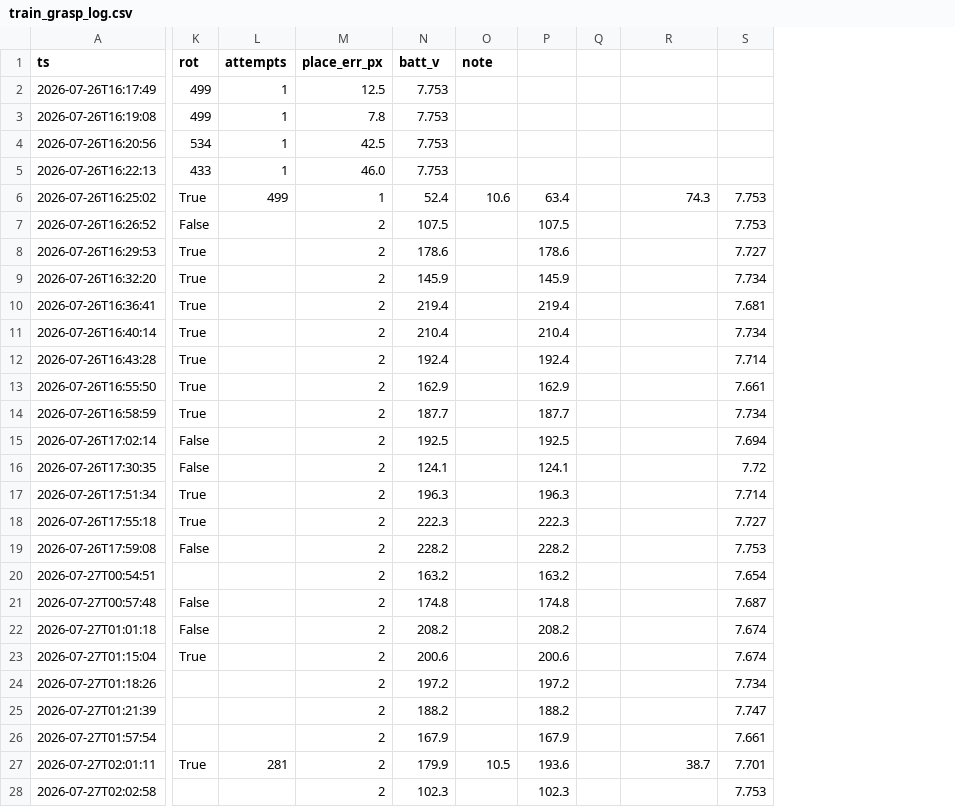
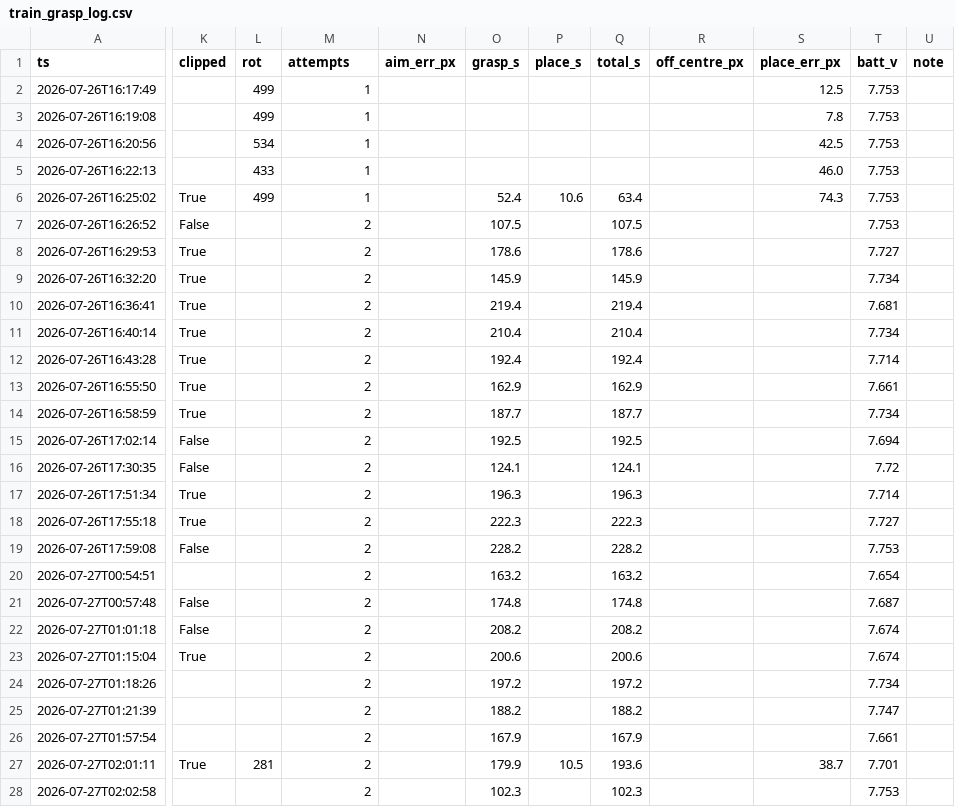
Before and after one commit to rasulkarimov/robotics, a CSV file: train_grasp_log.csv, drawn as a sheet; only a part is shown, gaps mark what is left out; removed rows and columns are numbered as before the commit, all else as after; the diff covers the shown part only; the diff names each change by its address in the sheet, - before the commit and + after, or states it on an @@ line.

```diff
--- a/train_grasp_log.csv
+++ b/train_grasp_log.csv
+column K (clipped), rows 6-27: True | False | True | True | True | True | True | True | True | False | False | True | True | False |  | False | False | True |  |  |  | True
-column L (attempts), rows 2-27: 1 | 1 | 1 | 1 | 499 |  |  |  |  |  |  |  |  |  |  |  |  |  |  |  |  |  |  |  |  | 281
+column N (aim_err_px), empty
-column Q, empty
+column R (off_centre_px), empty
+column U (note), empty
-M1: place_err_px
+M1: attempts
-O1: batt_v
+O1: grasp_s
-P1: note
+P1: place_s
-Q1: (empty)
+Q1: total_s
-S1: (empty)
+S1: place_err_px
-T1: (empty)
+T1: batt_v
-M2 (attempts): 12.5
+M2 (attempts): 1
-O2:O5 (grasp_s): 7.753
+O2:O5 (grasp_s): (empty)
-S2 (place_err_px): (empty)
+S2 (place_err_px): 12.5
-T2:T5 (batt_v): (empty)
+T2:T5 (batt_v): 7.753
-M3 (attempts): 7.8
+M3 (attempts): 1
-S3 (place_err_px): (empty)
+S3 (place_err_px): 7.8
-M4 (attempts): 42.5
+M4 (attempts): 1
-S4 (place_err_px): (empty)
+S4 (place_err_px): 42.5
-M5 (attempts): 46.0
+M5 (attempts): 1
-S5 (place_err_px): (empty)
+S5 (place_err_px): 46.0
-L6 (rot): True
+L6 (rot): 499
-L7 (rot): False
+L7 (rot): (empty)
-L8:L14 (rot): True
+L8:L14 (rot): (empty)
-L15:L16 (rot): False
+L15:L16 (rot): (empty)
-L17:L18 (rot): True
+L17:L18 (rot): (empty)
-L19 (rot): False
+L19 (rot): (empty)
-L21:L22 (rot): False
+L21:L22 (rot): (empty)
-L23 (rot): True
+L23 (rot): (empty)
-L27 (rot): True
+L27 (rot): 281
```
Also changed, not shown: 9 added rows and 1 edited cell elsewhere in this file, 2 other files.
